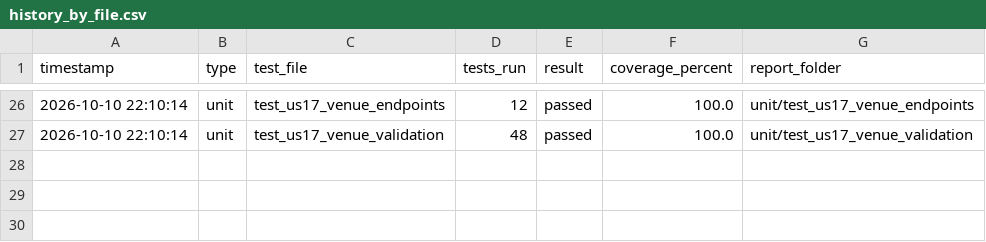
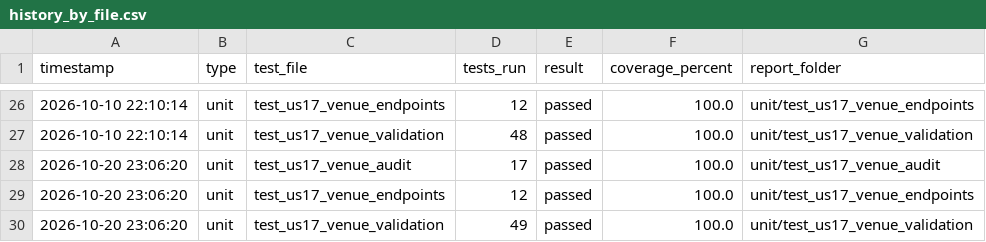
Before and after one commit to akhileshad2024-ui/SPM_G5T8, a CSV file: coverage_reports/us17/history_by_file.csv, drawn as a sheet; only a part is shown, gaps mark what is left out.

```diff
--- a/coverage_reports/us17/history_by_file.csv
+++ b/coverage_reports/us17/history_by_file.csv
@@ -27 +27,4 @@ timestamp,type,test_file,tests_run,result,coverage_percent,report_folder
 2026-10-10 22:10:14,unit,test_us17_venue_validation,48,passed,100.0,unit/test_us17_venue_validation
+2026-10-20 23:06:20,unit,test_us17_venue_audit,17,passed,100.0,unit/test_us17_venue_audit
+2026-10-20 23:06:20,unit,test_us17_venue_endpoints,12,passed,100.0,unit/test_us17_venue_endpoints
+2026-10-20 23:06:20,unit,test_us17_venue_validation,49,passed,100.0,unit/test_us17_venue_validation
```
Also changed, not shown: 13 other files.
